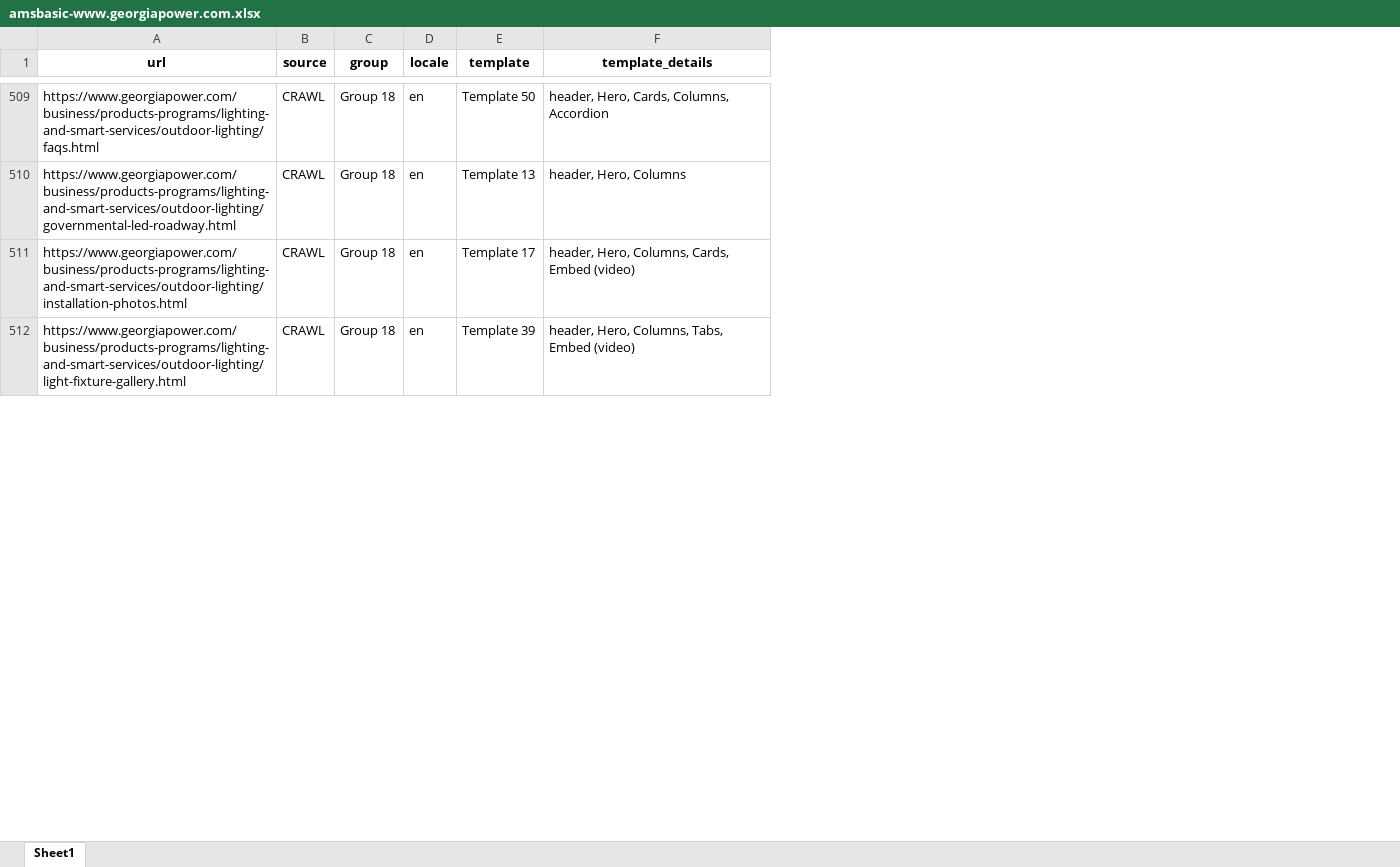
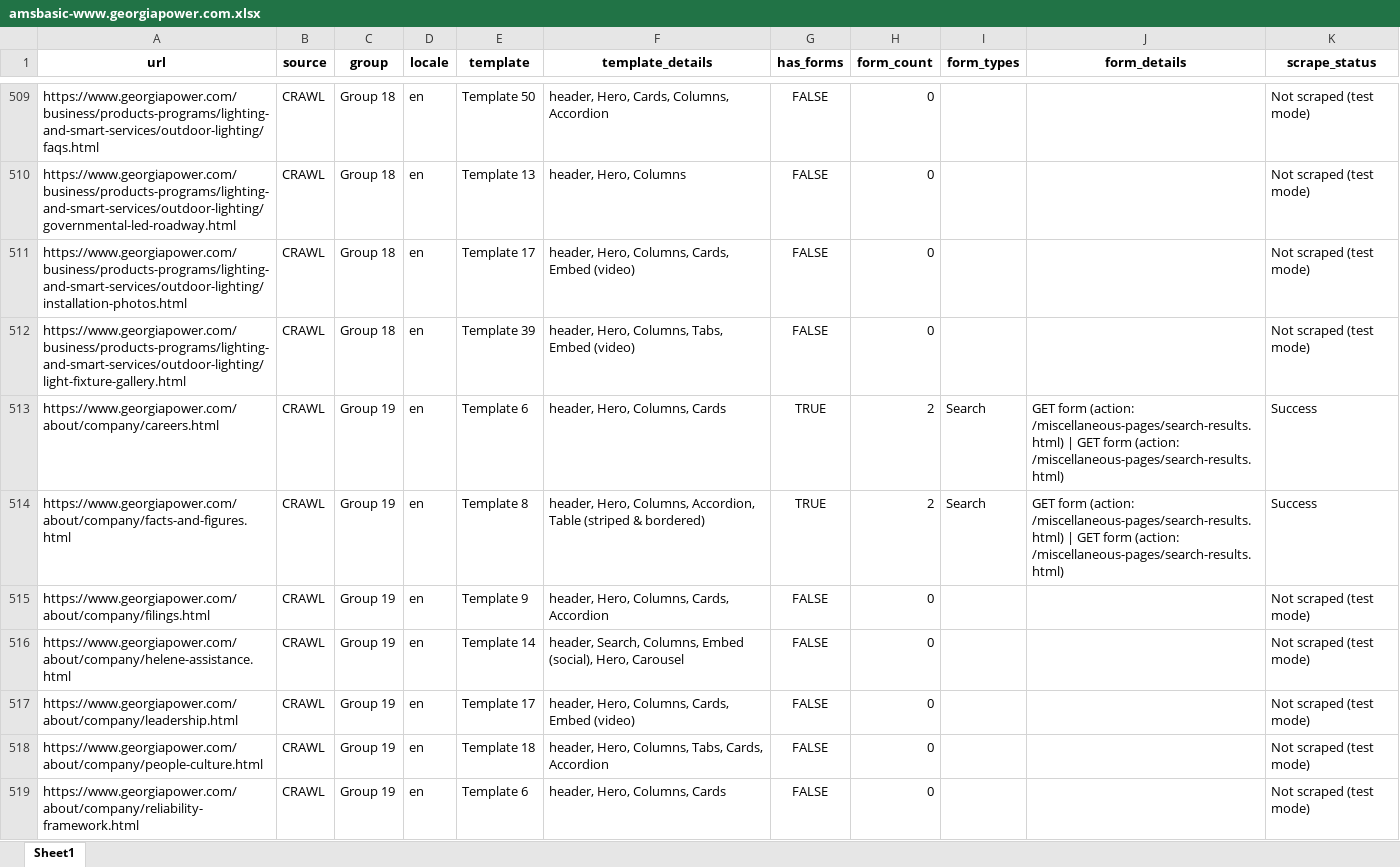
Before and after one commit to meejain/url-pattern-grouper-agent, an Excel workbook: basic_scoping/Southern Company Services/amsbasic-www.georgiapower.com.xlsx, sheet Sheet1, drawn as a sheet; only a part is shown, gaps mark what is left out; values as stored, in another font and other column widths than the file's, no borders; the diff covers the shown part only; the diff names each change by its address in the sheet, - before the commit and + after, or states it on an @@ line.

Commit message:
Adding the logic of getting forms

```diff
--- a/basic_scoping/Southern Company Services/amsbasic-www.georgiapower.com.xlsx (sheet Sheet1)
+++ b/basic_scoping/Southern Company Services/amsbasic-www.georgiapower.com.xlsx (sheet Sheet1)
+column G (has_forms), rows 509-512: all FALSE
+column H (form_count), rows 509-512: all 0
+column I (form_types), empty
+column J (form_details), empty
+column K (scrape_status), rows 509-512: all Not scraped (test mode)
+row 513: https://www.georgiapower.com/about/company/careers.html | CRAWL | Group 19 | en | Template 6 | header, Hero, Columns, Cards | TRUE | 2 | Search | GET form (action: /miscellaneous-pages/search-results.html) | GET form (action: /miscellaneous-pages/search-results.html) | Success
+row 514: https://www.georgiapower.com/about/company/facts-and-figures.html | CRAWL | Group 19 | en | Template 8 | header, Hero, Columns, Accordion, Table (striped & bordered) | TRUE | 2 | Search | GET form (action: /miscellaneous-pages/search-results.html) | GET form (action: /miscellaneous-pages/search-results.html) | Success
+row 515: https://www.georgiapower.com/about/company/filings.html | CRAWL | Group 19 | en | Template 9 | header, Hero, Columns, Cards, Accordion | FALSE | 0 |  |  | Not scraped (test mode)
+row 516: https://www.georgiapower.com/about/company/helene-assistance.html | CRAWL | Group 19 | en | Template 14 | header, Search, Columns, Embed (social), Hero, Carousel | FALSE | 0 |  |  | Not scraped (test mode)
+row 517: https://www.georgiapower.com/about/company/leadership.html | CRAWL | Group 19 | en | Template 17 | header, Hero, Columns, Cards, Embed (video) | FALSE | 0 |  |  | Not scraped (test mode)
+row 518: https://www.georgiapower.com/about/company/people-culture.html | CRAWL | Group 19 | en | Template 18 | header, Hero, Columns, Tabs, Cards, Accordion | FALSE | 0 |  |  | Not scraped (test mode)
+row 519: https://www.georgiapower.com/about/company/reliability-framework.html | CRAWL | Group 19 | en | Template 6 | header, Hero, Columns, Cards | FALSE | 0 |  |  | Not scraped (test mode)
```
Also changed, not shown: 29 added rows, 36 removed rows and 165 edited cells elsewhere in this sheet, 3 other files.
